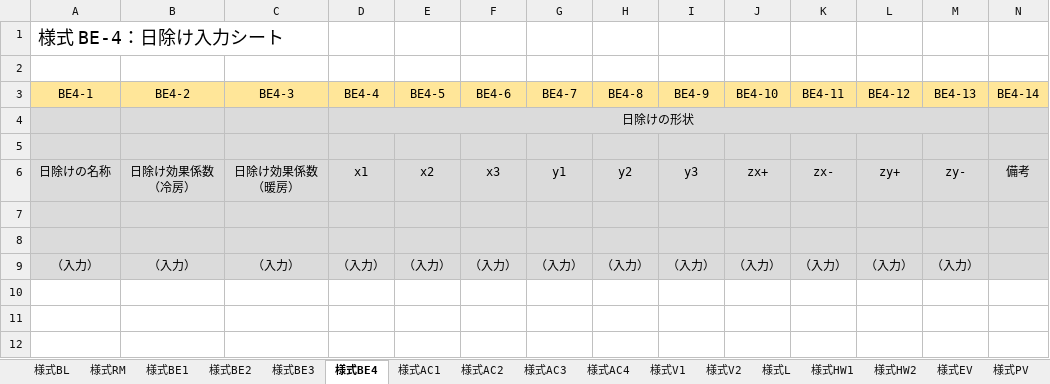
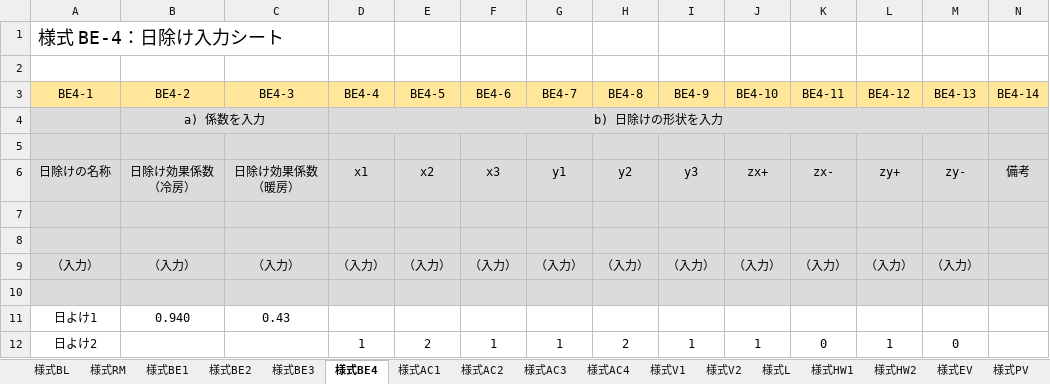
Before and after one commit to MasatoMiyata/builelib, an Excel workbook: sample/WEBPRO_inputSheet_for_Ver3.xlsx, sheet 様式BE4, drawn as a sheet; values as stored, in another font and other column widths than the file's, no borders; removed rows and columns are numbered as before the commit, all else as after; the diff names each change by its address in the sheet, - before the commit and + after, or states it on an @@ line.

```diff
--- a/sample/WEBPRO_inputSheet_for_Ver3.xlsx (sheet 様式BE4)
+++ b/sample/WEBPRO_inputSheet_for_Ver3.xlsx (sheet 様式BE4)
-row 4:  |  |  | 日除けの形状
+row 4:  | a) 係数を入力 |  | b) 日除けの形状を入力
+row 10: (empty)
+row 11: 日よけ1 | 0.940 | 0.43
+row 12: 日よけ2 |  |  | 1 | 2 | 1 | 1 | 2 | 1 | 1 | 0 | 1 | 0
```
Also changed, not shown: sheet 様式L, sheet 様式HW2, sheet 様式BE1, sheet 様式RM, sheet 様式BE2, sheet 様式HW1, 5 more sheets, hidden cells, 3 other files.
